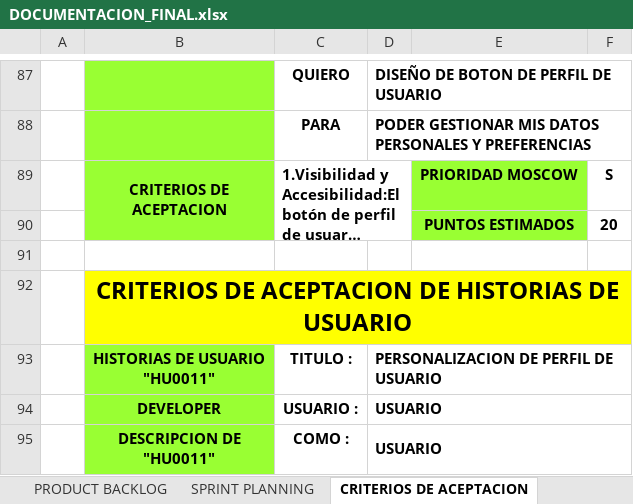
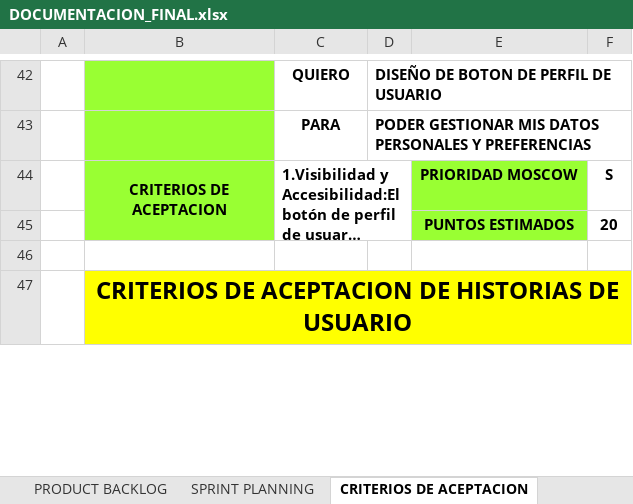
Before and after one commit to DarkCodeKnight25/IDAT, an Excel workbook: Ciclo VI/DESARROLLO APLICACIONES MOVILES II/APP_ALTARED/DOCUMENTACION_FINAL.xlsx, sheet CRITERIOS DE ACEPTACION, drawn as a sheet; only a part is shown, gaps mark what is left out; long unchanged cells end in …; values as stored, in another font and other column widths than the file's, no borders; ↵ is a line break in a cell; the diff covers the shown part only; the diff names each change by its address in the sheet, - before the commit and + after, or states it on an @@ line.

```diff
--- a/Ciclo VI/DESARROLLO APLICACIONES MOVILES II/APP_ALTARED/DOCUMENTACION_FINAL.xlsx (sheet CRITERIOS DE ACEPTACION)
+++ b/Ciclo VI/DESARROLLO APLICACIONES MOVILES II/APP_ALTARED/DOCUMENTACION_FINAL.xlsx (sheet CRITERIOS DE ACEPTACION)
-row 93:  | HISTORIAS DE USUARIO ↵ "HU0011" | TITULO : | PERSONALIZACION DE PERFIL DE USUARIO
-row 94:  | DEVELOPER | USUARIO : | USUARIO
-row 95:  | DESCRIPCION DE ↵ "HU0011" | COMO : | USUARIO
```
Also changed, not shown: 69 removed rows, 15 edited cells and merged cells elsewhere in this sheet, sheet PRODUCT BACKLOG, sheet HISTORIAS DE USUARIO, sheet SPRINT PLANNING, charts or pictures, 6 other files.
